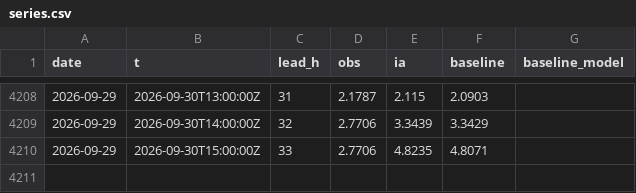
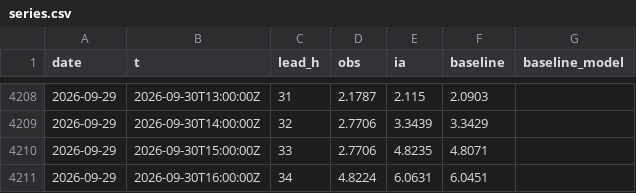
Before and after one commit to Matt29/metocean-ai-scoreboard, a CSV file: data/brest/series.csv, drawn as a sheet; only a part is shown, gaps mark what is left out.

```diff
--- a/data/brest/series.csv
+++ b/data/brest/series.csv
@@ -4210 +4210,2 @@ date,t,lead_h,obs,ia,baseline,baseline_model
 2026-09-29,2026-09-30T15:00:00Z,33,2.7706,4.8235,4.8071,
+2026-09-29,2026-09-30T16:00:00Z,34,4.8224,6.0631,6.0451,
```
Also changed, not shown: data/cherbourg-vent/series.csv, data/dieppe/series.csv, 28 other files.
